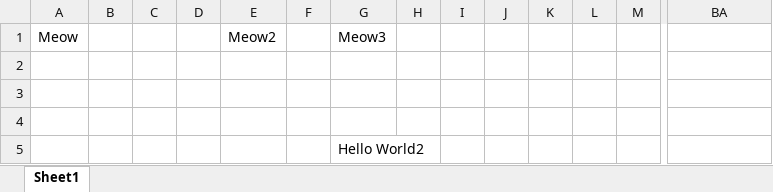
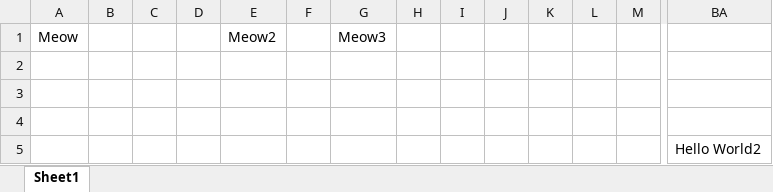
Before and after one commit to Philrey/CBNHS-System, an Excel workbook: Project Files/Excel Manage Prototype/Text.xlsx, sheet Sheet1, drawn as a sheet; only a part is shown, gaps mark what is left out; values as stored, in another font and other column widths than the file's, no borders; charts and pictures not drawn; removed rows and columns are numbered as before the commit, all else as after; rows hold the shown columns only; the diff names each change by its address in the sheet, - before the commit and + after, or states it on an @@ line.

```diff
--- a/Project Files/Excel Manage Prototype/Text.xlsx (sheet Sheet1)
+++ b/Project Files/Excel Manage Prototype/Text.xlsx (sheet Sheet1)
-row 5:  |  |  |  |  |  | Hello World2
+row 5:  |  |  |  |  |  |  |  |  |  |  |  |  | Hello World2
```
Also changed, not shown: Project Files/Forms System Final/exports/Excel Test.xlsx, Project Files/Forms System Final/templates/jh_sf1.xlsx, 10 other files.
